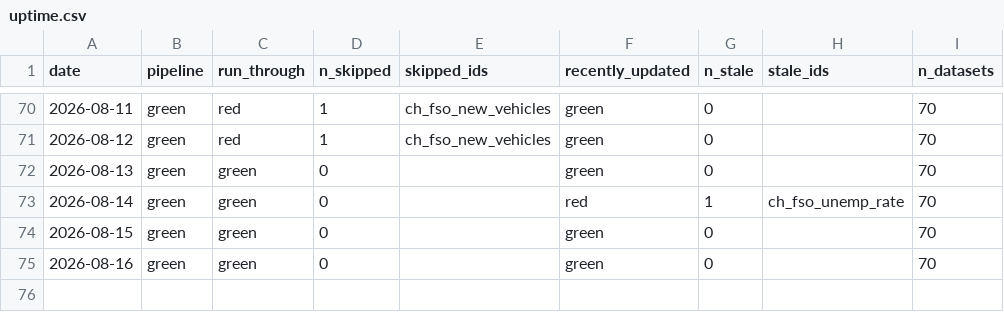
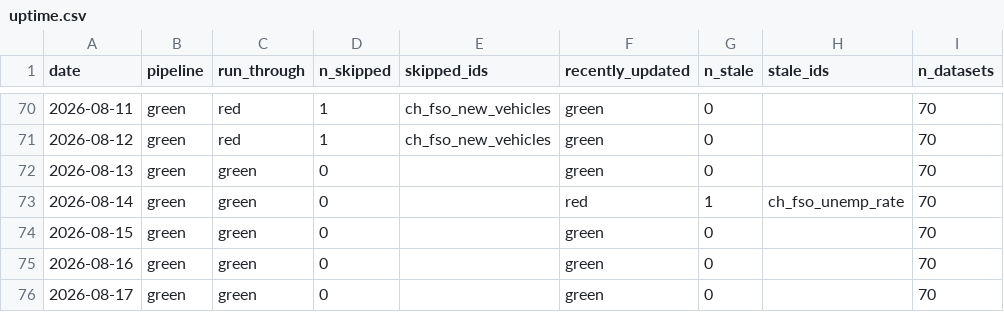
Before and after one commit to cynkra/dataseries-data, a CSV file: data/uptime.csv, drawn as a sheet; only a part is shown, gaps mark what is left out.

```diff
--- a/data/uptime.csv
+++ b/data/uptime.csv
@@ -75 +75,2 @@
 "2026-08-16","green","green","0","","green","0","","70"
+"2026-08-17","green","green","0","","green","0","","70"
```
Also changed, not shown: 40 other files.
